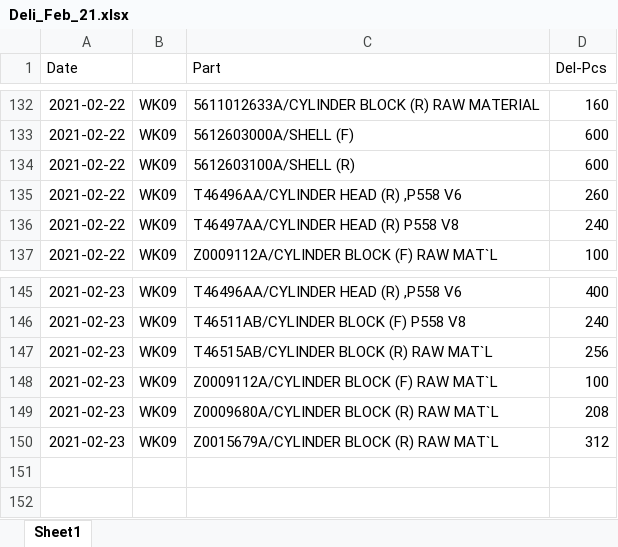
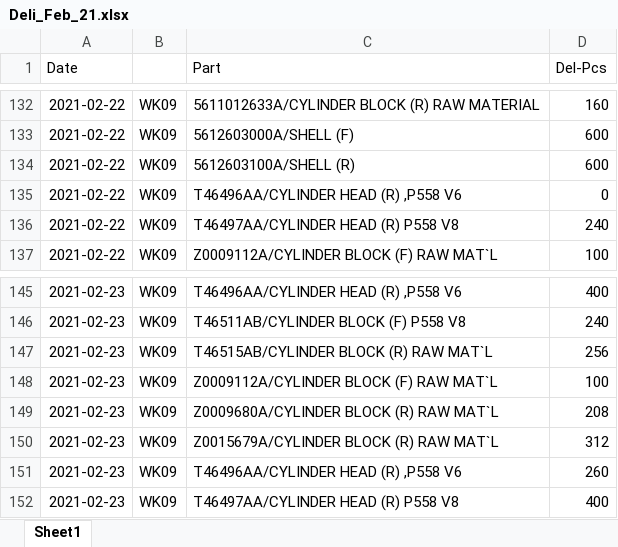
Before and after one commit to UtaiC/SIM-Delivery, an Excel workbook: Deli_Feb_21.xlsx, sheet Sheet1, drawn as a sheet; only a part is shown, gaps mark what is left out; values as stored, in another font and other column widths than the file's, no borders; charts and pictures not drawn; the diff names each change by its address in the sheet, - before the commit and + after, or states it on an @@ line.

Commit message:
๊Up-Feb'23

```diff
--- a/Deli_Feb_21.xlsx (sheet Sheet1)
+++ b/Deli_Feb_21.xlsx (sheet Sheet1)
-D135 (Del-Pcs): 260
+D135 (Del-Pcs): 0
+row 151: 2021-02-23 | WK09 | T46496AA/CYLINDER HEAD (R) ,P558 V6 | 260
+row 152: 2021-02-23 | WK09 | T46497AA/CYLINDER HEAD (R) P558 V8 | 400
```
Also changed, not shown: charts or pictures.
